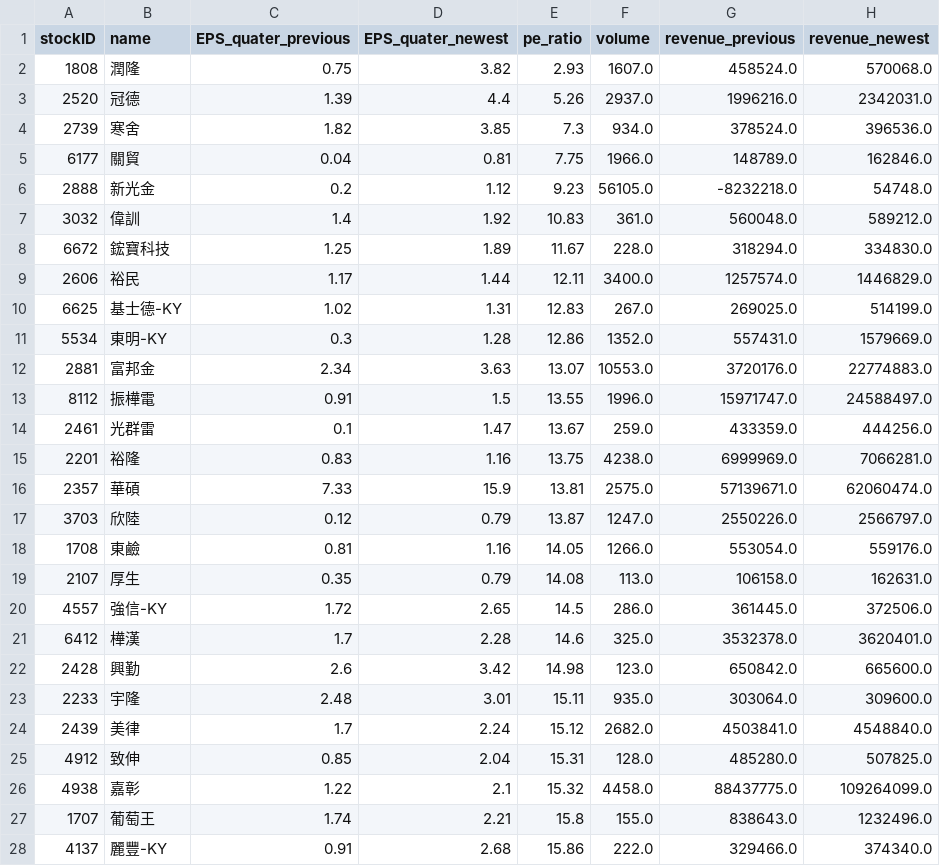
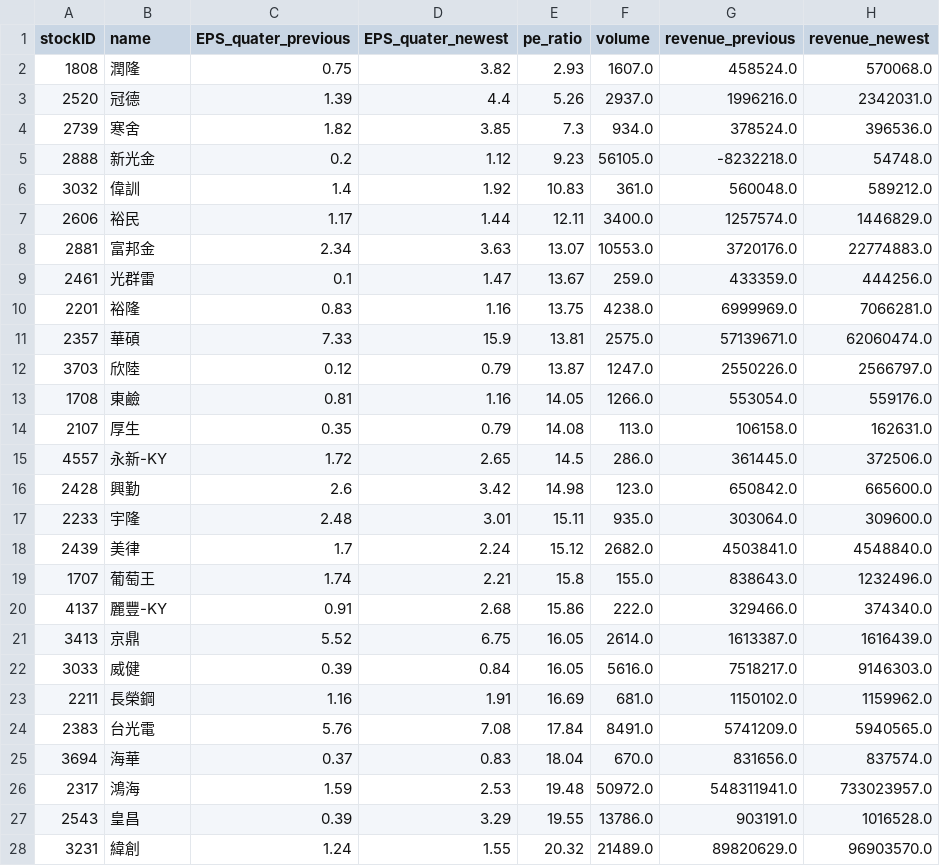
Before and after one commit to aplusman/twstock, a CSV file: data/interesting_stocks.csv, drawn as a sheet; only a part is shown; the shorter side is filled out with more unchanged rows; the diff covers the shown part only.

```diff
--- a/data/interesting_stocks.csv
+++ b/data/interesting_stocks.csv
@@ -4,11 +4,6 @@ stockID,name,EPS_quater_previous,EPS_quater_newest,pe_ratio,volume,revenue_previ
 2739,寒舍,1.82,3.85,7.3,934.0,378524.0,396536.0
-6177,關貿,0.04,0.81,7.75,1966.0,148789.0,162846.0
 2888,新光金,0.2,1.12,9.23,56105.0,-8232218.0,54748.0
 3032,偉訓,1.4,1.92,10.83,361.0,560048.0,589212.0
-6672,鋐寶科技,1.25,1.89,11.67,228.0,318294.0,334830.0
 2606,裕民,1.17,1.44,12.11,3400.0,1257574.0,1446829.0
-6625,基士德-KY,1.02,1.31,12.83,267.0,269025.0,514199.0
-5534,東明-KY,0.3,1.28,12.86,1352.0,557431.0,1579669.0
 2881,富邦金,2.34,3.63,13.07,10553.0,3720176.0,22774883.0
-8112,振樺電,0.91,1.5,13.55,1996.0,15971747.0,24588497.0
 2461,光群雷,0.1,1.47,13.67,259.0,433359.0,444256.0
@@ -19,4 +14,3 @@ stockID,name,EPS_quater_previous,EPS_quater_newest,pe_ratio,volume,revenue_previ
 2107,厚生,0.35,0.79,14.08,113.0,106158.0,162631.0
-4557,強信-KY,1.72,2.65,14.5,286.0,361445.0,372506.0
-6412,樺漢,1.7,2.28,14.6,325.0,3532378.0,3620401.0
+4557,永新-KY,1.72,2.65,14.5,286.0,361445.0,372506.0
 2428,興勤,2.6,3.42,14.98,123.0,650842.0,665600.0
@@ -24,4 +18,2 @@ stockID,name,EPS_quater_previous,EPS_quater_newest,pe_ratio,volume,revenue_previ
 2439,美律,1.7,2.24,15.12,2682.0,4503841.0,4548840.0
-4912,致伸,0.85,2.04,15.31,128.0,485280.0,507825.0
-4938,嘉彰,1.22,2.1,15.32,4458.0,88437775.0,109264099.0
 1707,葡萄王,1.74,2.21,15.8,155.0,838643.0,1232496.0
```
Also changed, not shown: 7 removed rows and 1 edited cell elsewhere in this file, data/outputToBuy.csv, data/outputToRealTimeBuy.csv, 1 other file.
